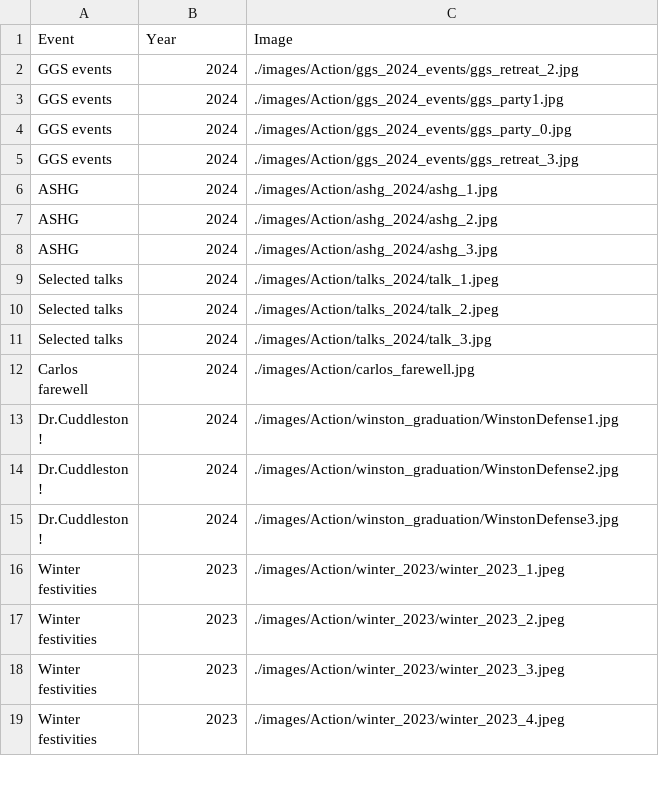
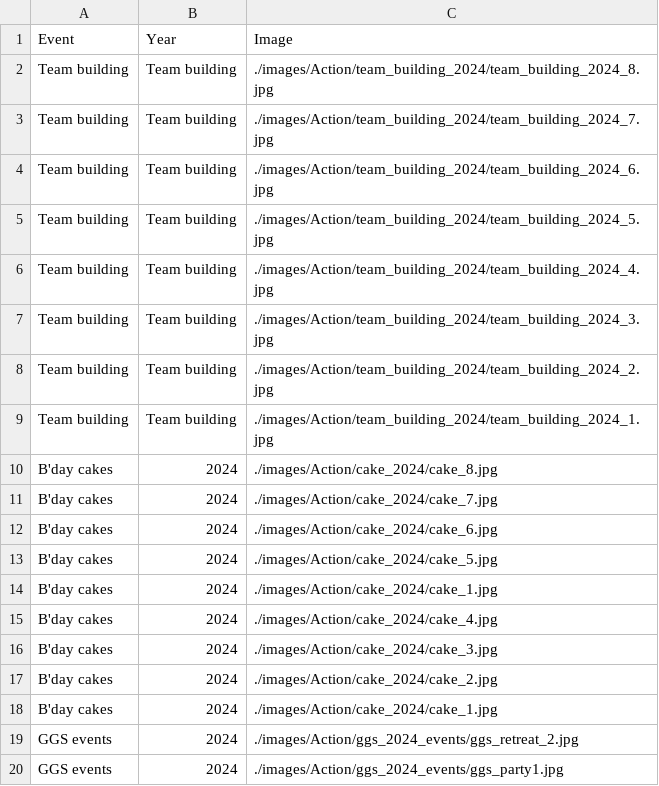
Before and after one commit to RajLabMSSM/RajLab_website, a CSV file: documents/Lab_Activities.csv, drawn as a sheet; only a part is shown; the shorter side is filled out with more unchanged rows; the diff names each change by its address in the sheet, - before the commit and + after, or states it on an @@ line.

Commit message:
team building 2024

```diff
--- a/documents/Lab_Activities.csv
+++ b/documents/Lab_Activities.csv
+row 2: Team building | Team building | ./images/Action/team_building_2024/team_building_2024_8.jpg
+row 3: Team building | Team building | ./images/Action/team_building_2024/team_building_2024_7.jpg
+row 4: Team building | Team building | ./images/Action/team_building_2024/team_building_2024_6.jpg
+row 5: Team building | Team building | ./images/Action/team_building_2024/team_building_2024_5.jpg
+row 6: Team building | Team building | ./images/Action/team_building_2024/team_building_2024_4.jpg
+row 7: Team building | Team building | ./images/Action/team_building_2024/team_building_2024_3.jpg
+row 8: Team building | Team building | ./images/Action/team_building_2024/team_building_2024_2.jpg
+row 9: Team building | Team building | ./images/Action/team_building_2024/team_building_2024_1.jpg
+row 10: B'day cakes | 2024 | ./images/Action/cake_2024/cake_8.jpg
+row 11: B'day cakes | 2024 | ./images/Action/cake_2024/cake_7.jpg
+row 12: B'day cakes | 2024 | ./images/Action/cake_2024/cake_6.jpg
+row 13: B'day cakes | 2024 | ./images/Action/cake_2024/cake_5.jpg
+row 14: B'day cakes | 2024 | ./images/Action/cake_2024/cake_1.jpg
+row 15: B'day cakes | 2024 | ./images/Action/cake_2024/cake_4.jpg
+row 16: B'day cakes | 2024 | ./images/Action/cake_2024/cake_3.jpg
+row 17: B'day cakes | 2024 | ./images/Action/cake_2024/cake_2.jpg
+row 18: B'day cakes | 2024 | ./images/Action/cake_2024/cake_1.jpg
```
Also changed, not shown: documents/Team.csv, 12 other files.
